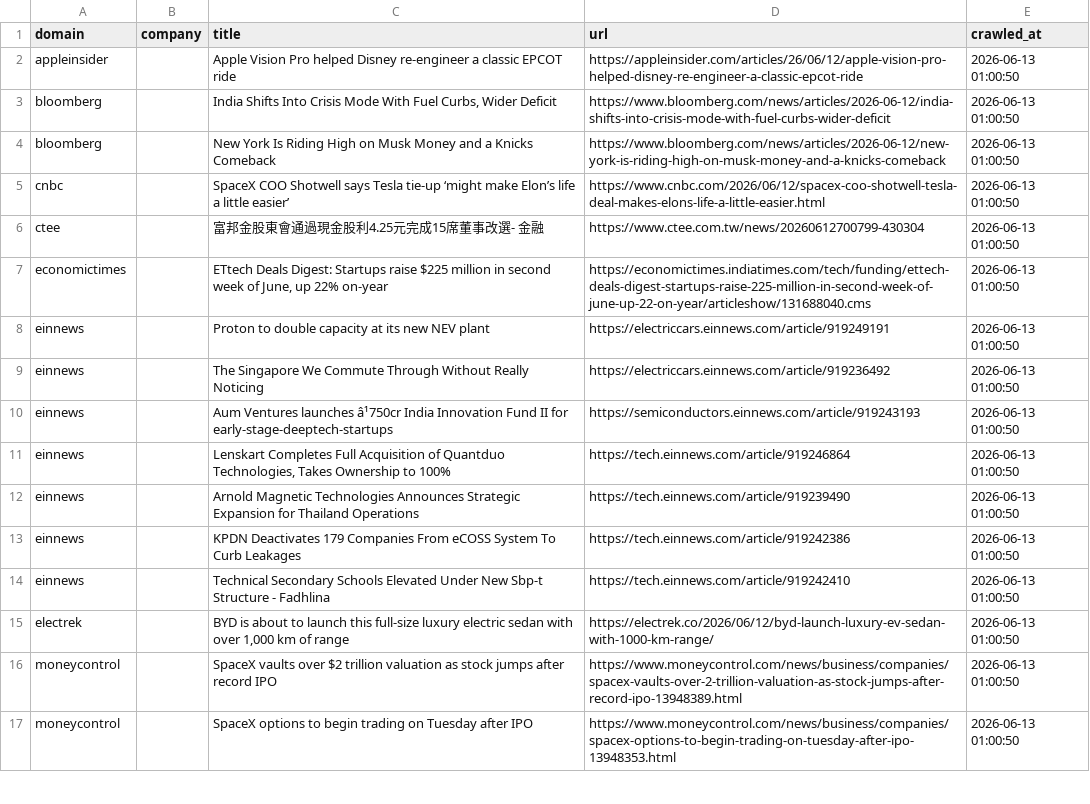
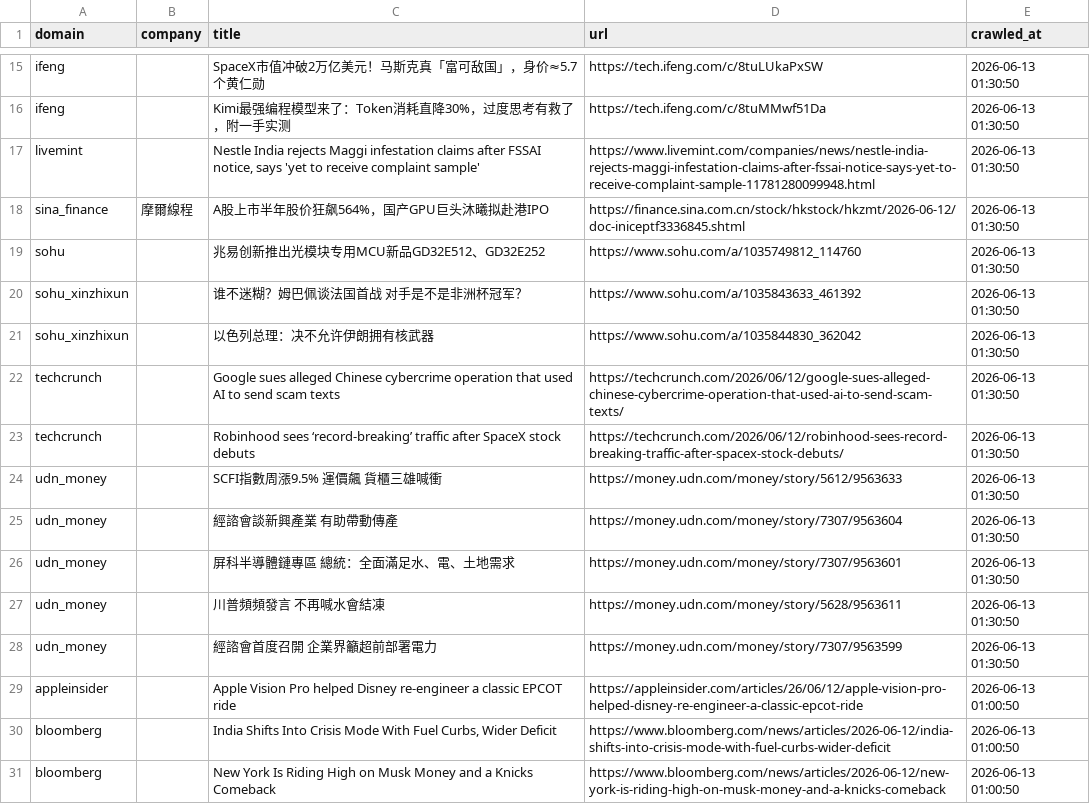
Before and after one commit to levelupup/news_crawler, a CSV file: data/recent.csv, drawn as a sheet; only a part is shown, gaps mark what is left out; the shorter side is filled out with more unchanged rows; the diff covers the shown part only.

```diff
--- a/data/recent.csv
+++ b/data/recent.csv
@@ -2 +15,15 @@
+ifeng,,SpaceX市值冲破2万亿美元！马斯克真「富可敌国」，身价≈5.7个黄仁勋,https://tech.ifeng.com/c/8tuLUkaPxSW,2026-06-13 01:30:50
+ifeng,,Kimi最强编程模型来了：Token消耗直降30%，过度思考有救了，附一手实测,https://tech.ifeng.com/c/8tuMMwf51Da,2026-06-13 01:30:50
+livemint,,"Nestle India rejects Maggi infestation claims after FSSAI notice, says 'yet to receive complaint sample'",https://www.livemint.com/companies/news/nestle-india-rejects-maggi-infestation-claims-after-fssai-notice-says-yet-to-receive-complaint-sample-11781280099948.html,2026-06-13 01:30:50
+sina_finance,摩爾線程,A股上市半年股价狂飙564%，国产GPU巨头沐曦拟赴港IPO,https://finance.sina.com.cn/stock/hkstock/hkzmt/2026-06-12/doc-iniceptf3336845.shtml,2026-06-13 01:30:50
+sohu,,兆易创新推出光模块专用MCU新品GD32E512、GD32E252,https://www.sohu.com/a/1035749812_114760,2026-06-13 01:30:50
+sohu_xinzhixun,,谁不迷糊？姆巴佩谈法国首战 对手是不是非洲杯冠军？,https://www.sohu.com/a/1035843633_461392,2026-06-13 01:30:50
+sohu_xinzhixun,,以色列总理：决不允许伊朗拥有核武器,https://www.sohu.com/a/1035844830_362042,2026-06-13 01:30:50
+techcrunch,,Google sues alleged Chinese cybercrime operation that used AI to send scam texts,https://techcrunch.com/2026/06/12/google-sues-alleged-chinese-cybercrime-operation-that-used-ai-to-send-scam-texts/,2026-06-13 01:30:50
+techcrunch,,Robinhood sees ‘record-breaking’ traffic after SpaceX stock debuts,https://techcrunch.com/2026/06/12/robinhood-sees-record-breaking-traffic-after-spacex-stock-debuts/,2026-06-13 01:30:50
+udn_money,,SCFI指數周漲9.5% 運價飆 貨櫃三雄喊衝,https://money.udn.com/money/story/5612/9563633,2026-06-13 01:30:50
+udn_money,,經諮會談新興產業 有助帶動傳產,https://money.udn.com/money/story/7307/9563604,2026-06-13 01:30:50
+udn_money,,屏科半導體鏈專區 總統：全面滿足水、電、土地需求,https://money.udn.com/money/story/7307/9563601,2026-06-13 01:30:50
+udn_money,,川普頻頻發言 不再喊水會結凍,https://money.udn.com/money/story/5628/9563611,2026-06-13 01:30:50
+udn_money,,經諮會首度召開 企業界籲超前部署電力,https://money.udn.com/money/story/7307/9563599,2026-06-13 01:30:50
 appleinsider,,Apple Vision Pro helped Disney re-engineer a classic EPCOT ride,https://appleinsider.com/articles/26/06/12/apple-vision-pro-helped-disney-re-engineer-a-classic-epcot-ride,2026-06-13 01:00:50
```
Also changed, not shown: 13 added rows elsewhere in this file, 3 other files.
